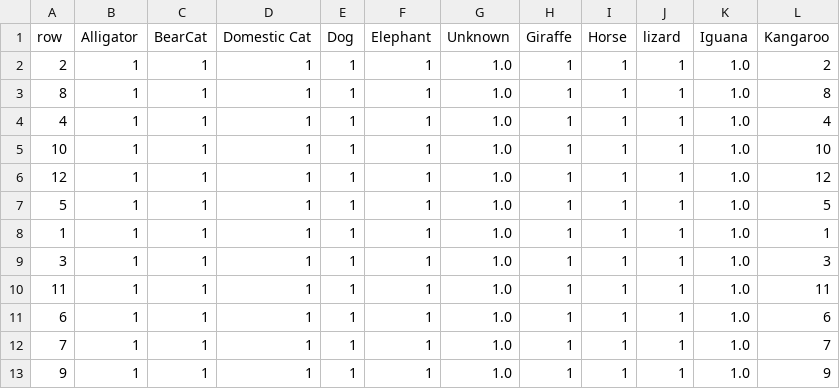
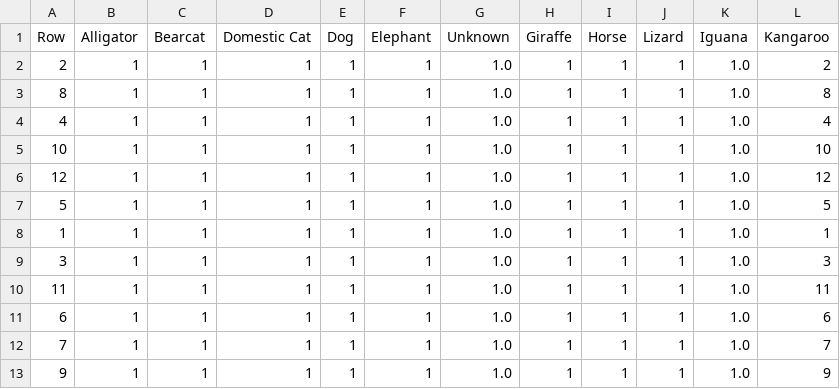
Before and after one commit to ferninphilly/accelerant-python-test, a CSV file: imput.csv_updated.csv, drawn as a sheet.

```diff
--- a/imput.csv_updated.csv
+++ b/imput.csv_updated.csv
@@ -1,2 +1,2 @@
-row,Alligator,BearCat,Domestic Cat,Dog,Elephant,Unknown,Giraffe,Horse,lizard,Iguana,Kangaroo
+Row,Alligator,Bearcat,Domestic Cat,Dog,Elephant,Unknown,Giraffe,Horse,Lizard,Iguana,Kangaroo
 2,1,1,1,1,1,1.0,1,1,1,1.0,2
```
Also changed, not shown: 2 other files.
